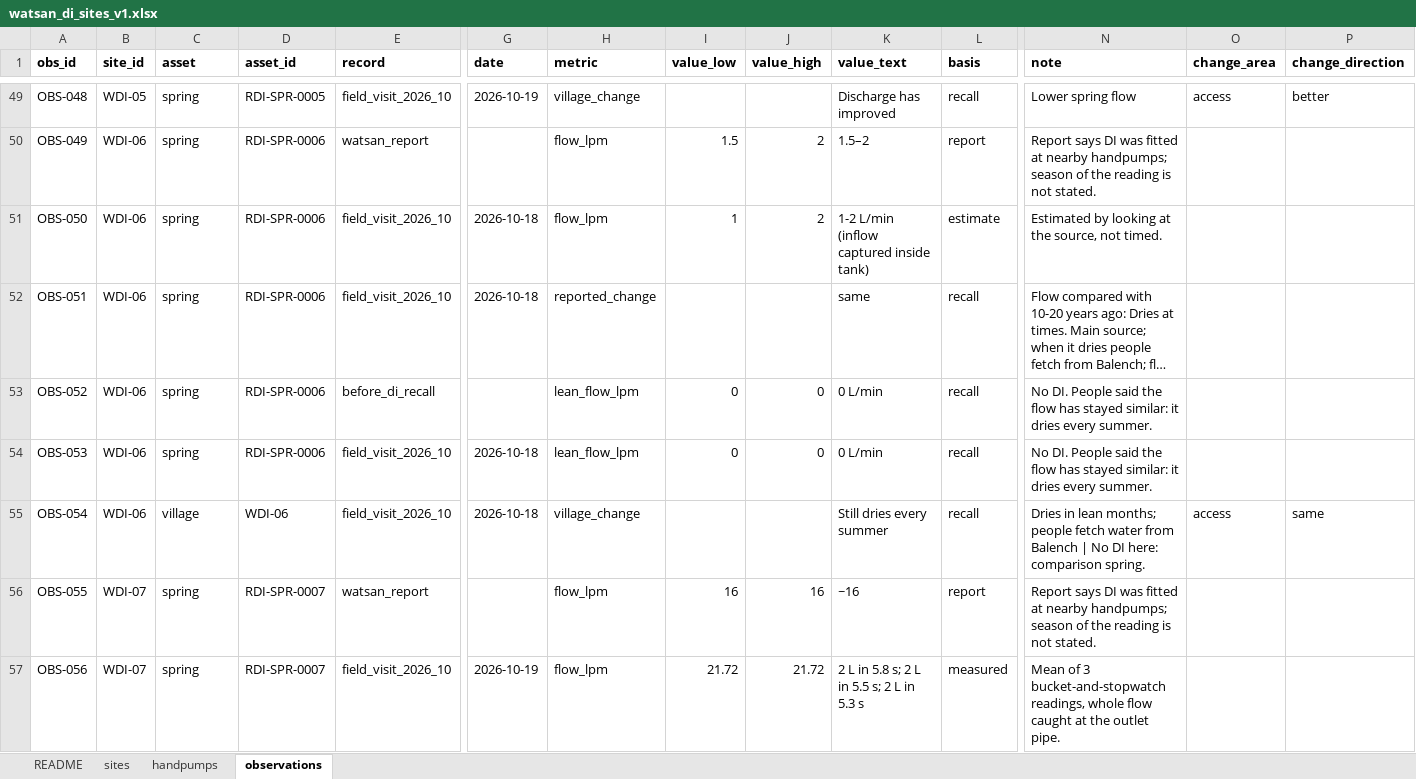
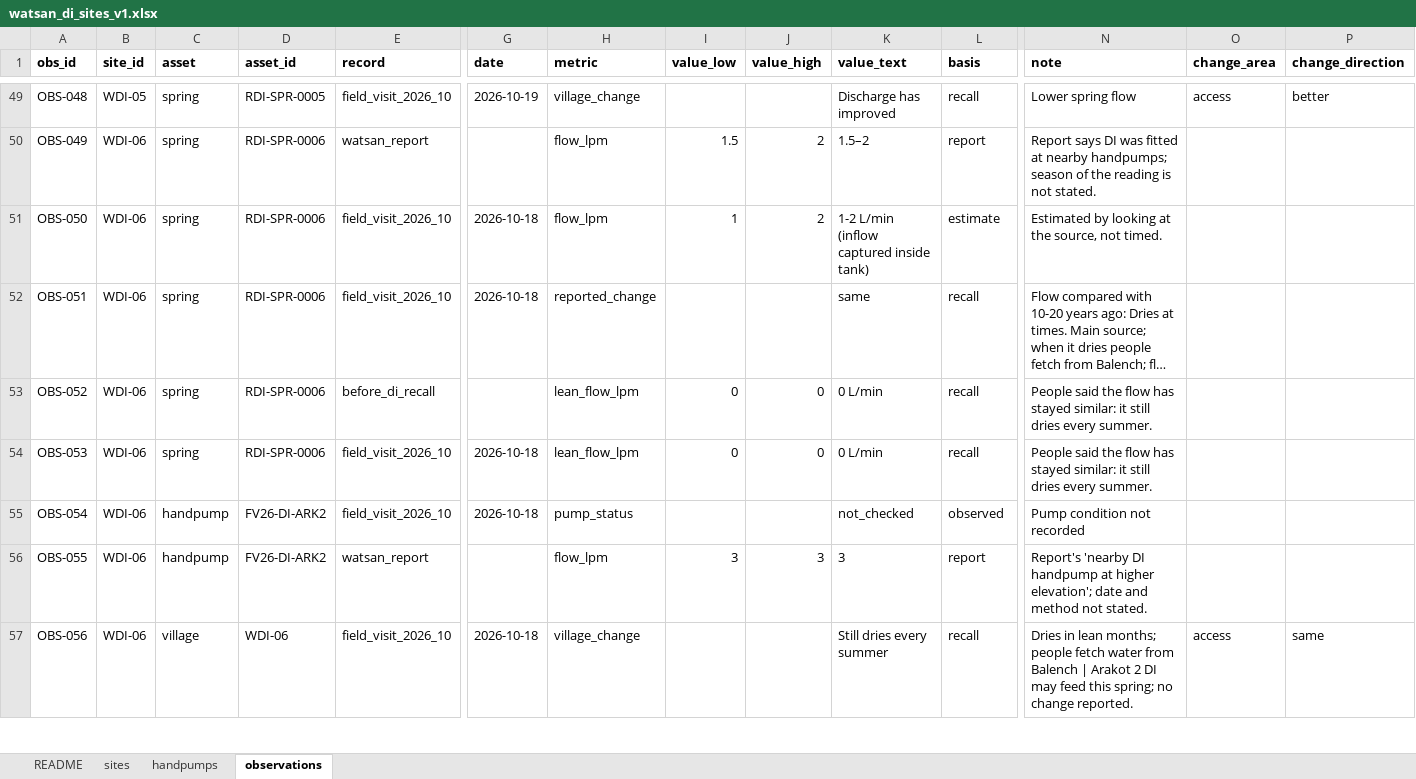
Before and after one commit to pgp25rajat-cmyk/rdi-watsan-springshed-decision-support, an Excel workbook: data/02_processed/watsan_di/watsan_di_sites_v1.xlsx, sheet observations, drawn as a sheet; only a part is shown, gaps mark what is left out; long unchanged cells end in …; values as stored, in another font and other column widths than the file's, no borders; the diff covers the shown part only; the diff names each change by its address in the sheet, - before the commit and + after, or states it on an @@ line.

```diff
--- a/data/02_processed/watsan_di/watsan_di_sites_v1.xlsx (sheet observations)
+++ b/data/02_processed/watsan_di/watsan_di_sites_v1.xlsx (sheet observations)
-N53:N54 (note): No DI. People said the flow has stayed similar: it dries every…
+N53:N54 (note): People said the flow has stayed similar: it still dries every…
-C55 (asset): village
+C55 (asset): handpump
-D55 (asset_id): WDI-06
+D55 (asset_id): FV26-DI-ARK2
-H55 (metric): village_change
+H55 (metric): pump_status
-K55 (value_text): Still dries every summer
+K55 (value_text): not_checked
-L55 (basis): recall
+L55 (basis): observed
-N55 (note): Dries in lean months; people fetch water from Balench | No DI here: comparison spring.
+N55 (note): Pump condition not recorded
-O55 (change_area): access
+O55 (change_area): (empty)
-P55 (change_direction): same
+P55 (change_direction): (empty)
-B56:B57 (site_id): WDI-07
+B56:B57 (site_id): WDI-06
-C56 (asset): spring
+C56 (asset): handpump
-D56 (asset_id): RDI-SPR-0007
+D56 (asset_id): FV26-DI-ARK2
-I56 (value_low): 16
+I56 (value_low): 3
-J56 (value_high): 16
+J56 (value_high): 3
-K56 (value_text): ~16
+K56 (value_text): 3
-N56 (note): Report says DI was fitted at nearby handpumps; season of the reading is not stated.
+N56 (note): Report's 'nearby DI handpump at higher elevation'; date and method not stated.
-C57 (asset): spring
+C57 (asset): village
-D57 (asset_id): RDI-SPR-0007
+D57 (asset_id): WDI-06
-G57 (date): 2026-10-19
+G57 (date): 2026-10-18
-H57 (metric): flow_lpm
+H57 (metric): village_change
-I57 (value_low): 21.72
+I57 (value_low): (empty)
-J57 (value_high): 21.72
+J57 (value_high): (empty)
-K57 (value_text): 2 L in 5.8 s; 2 L in 5.5 s; 2 L in 5.3 s
+K57 (value_text): Still dries every summer
-L57 (basis): measured
+L57 (basis): recall
-N57 (note): Mean of 3 bucket-and-stopwatch readings, whole flow caught at the outlet pipe.
+N57 (note): Dries in lean months; people fetch water from Balench | Arakot 2 DI may feed this spring; no change reported.
-O57 (change_area): (empty)
+O57 (change_area): access
-P57 (change_direction): (empty)
+P57 (change_direction): same
```
Also changed, not shown: 2 added rows and 28 edited cells elsewhere in this sheet, sheet handpumps, sheet sites, sheet README, 7 other files.
